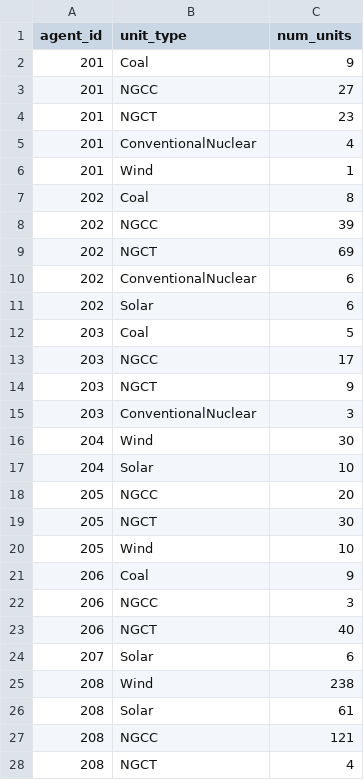
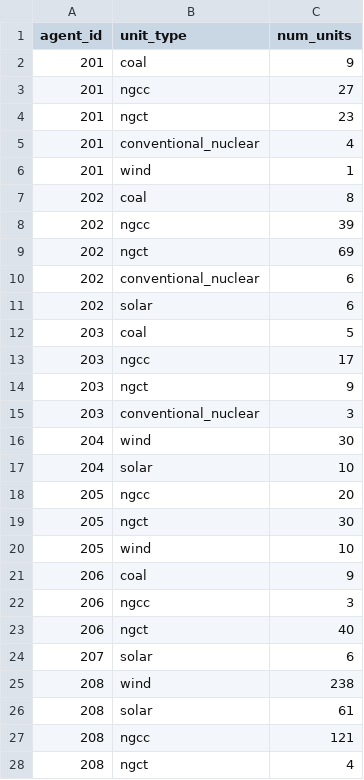
Before and after one commit to abce-dev/abce, a CSV file: inputs/ERCOT_portfolios.csv, drawn as a sheet.

Commit message:
updating ERCOT_portfolios to use new standardized name conventions

```diff
--- a/inputs/ERCOT_portfolios.csv
+++ b/inputs/ERCOT_portfolios.csv
@@ -1,28 +1,28 @@
 agent_id,unit_type,num_units
-201,Coal,9
-201,NGCC,27
-201,NGCT,23
-201,ConventionalNuclear,4
-201,Wind,1
-202,Coal,8
-202,NGCC,39
-202,NGCT,69
-202,ConventionalNuclear,6
-202,Solar,6
-203,Coal,5
-203,NGCC,17
-203,NGCT,9
-203,ConventionalNuclear,3
-204,Wind,30
-204,Solar,10
-205,NGCC,20
-205,NGCT,30
-205,Wind,10
-206,Coal,9
-206,NGCC,3
-206,NGCT,40
-207,Solar,6
-208,Wind,238
-208,Solar,61
-208,NGCC,121
-208,NGCT,4
+201,coal,9
+201,ngcc,27
+201,ngct,23
+201,conventional_nuclear,4
+201,wind,1
+202,coal,8
+202,ngcc,39
+202,ngct,69
+202,conventional_nuclear,6
+202,solar,6
+203,coal,5
+203,ngcc,17
+203,ngct,9
+203,conventional_nuclear,3
+204,wind,30
+204,solar,10
+205,ngcc,20
+205,ngct,30
+205,wind,10
+206,coal,9
+206,ngcc,3
+206,ngct,40
+207,solar,6
+208,wind,238
+208,solar,61
+208,ngcc,121
+208,ngct,4
```
